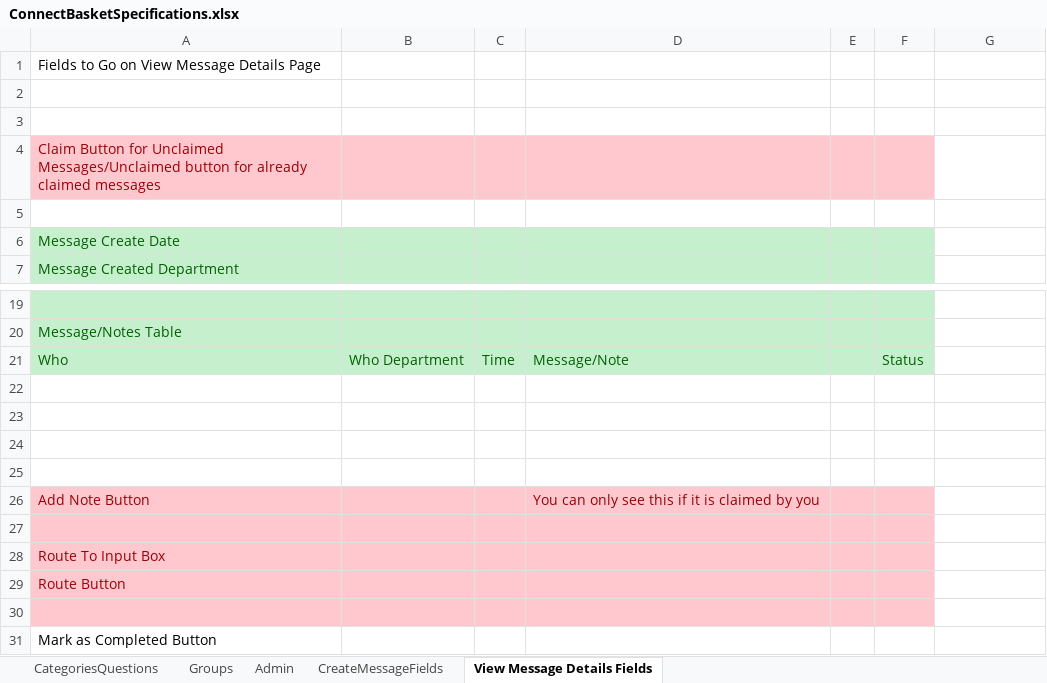
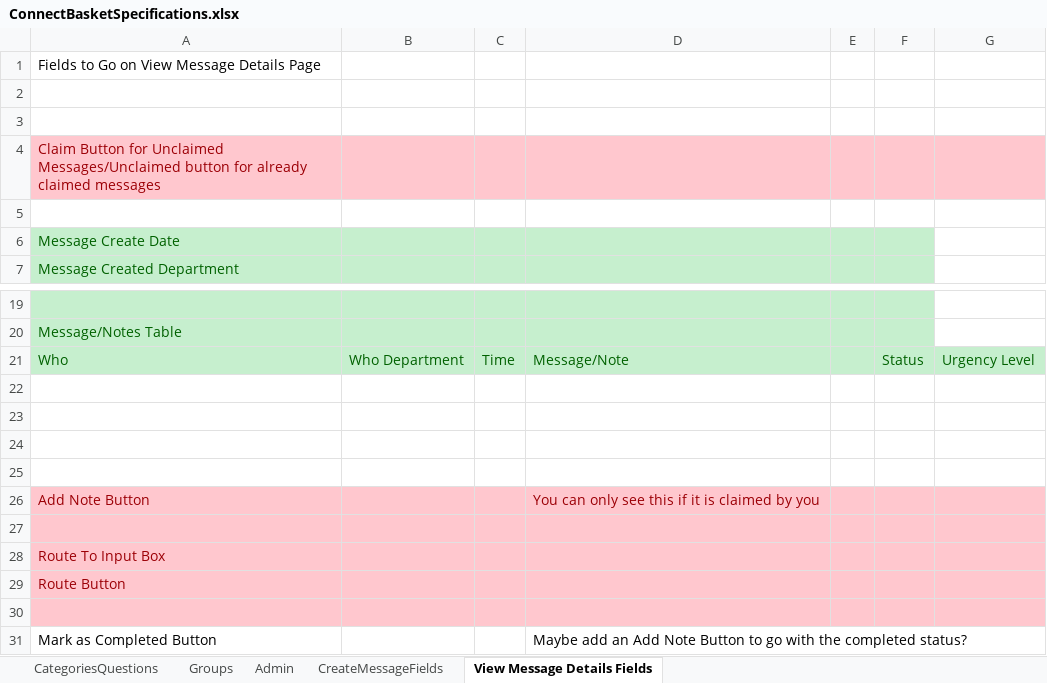
Before and after one commit to warnerke15/Capstone-2017-2018-Group-39, an Excel workbook: documents/connectbasket_info/ConnectBasketSpecifications.xlsx, sheet View Message Details Fields, drawn as a sheet; only a part is shown, gaps mark what is left out; values as stored, in another font and other column widths than the file's, no borders; the diff names each change by its address in the sheet, - before the commit and + after, or states it on an @@ line.

```diff
--- a/documents/connectbasket_info/ConnectBasketSpecifications.xlsx (sheet View Message Details Fields)
+++ b/documents/connectbasket_info/ConnectBasketSpecifications.xlsx (sheet View Message Details Fields)
-G4 fill: none
+G4 fill: #FFC7CE
-G21: (empty)
+G21: Urgency Level
-G21 fill: none
+G21 fill: #C6EFCE
-G26:G30 fill: none
+G26:G30 fill: #FFC7CE
-D31: (empty)
+D31: Maybe add an Add Note Button to go with the completed status?
```
Also changed, not shown: 1 other file.
